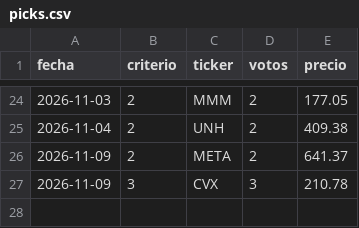
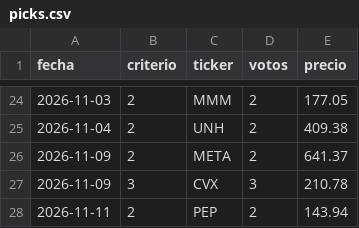
Before and after one commit to sombranba-bit/bot-trading, a CSV file: data/picks.csv, drawn as a sheet; only a part is shown, gaps mark what is left out; the diff names each change by its address in the sheet, - before the commit and + after, or states it on an @@ line.

```diff
--- a/data/picks.csv
+++ b/data/picks.csv
+row 28: 2026-11-11 | 2 | PEP | 2 | 143.94
```
Also changed, not shown: data/equity.csv, 3 other files.
